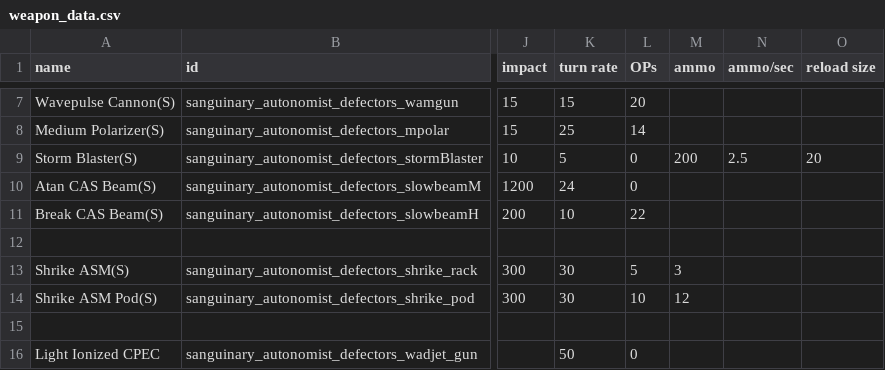
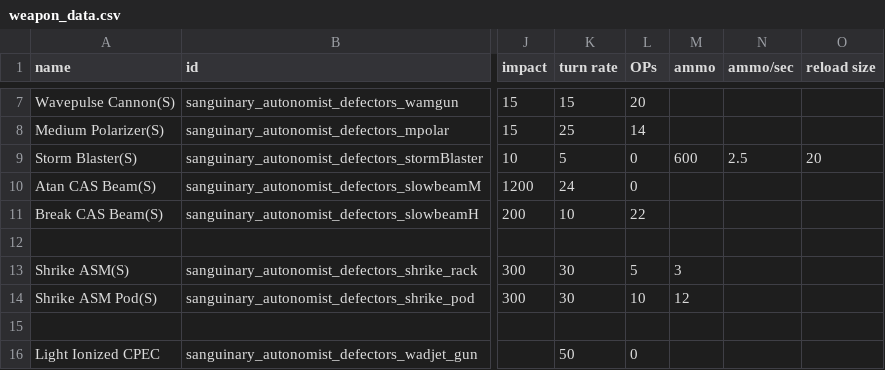
Before and after one commit to Snrasha/Sanguinary-Anarchistic-Defectors, a CSV file: data/weapons/weapon_data.csv, drawn as a sheet; only a part is shown, gaps mark what is left out; the diff names each change by its address in the sheet, - before the commit and + after, or states it on an @@ line.

```diff
--- a/data/weapons/weapon_data.csv
+++ b/data/weapons/weapon_data.csv
-M9 (ammo): 200
+M9 (ammo): 600
```
Also changed, not shown: 5 other files.
